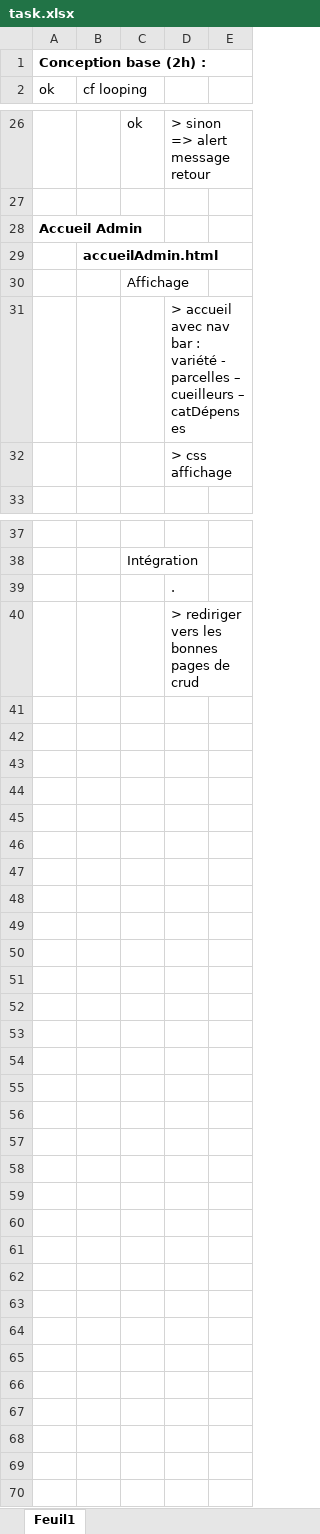
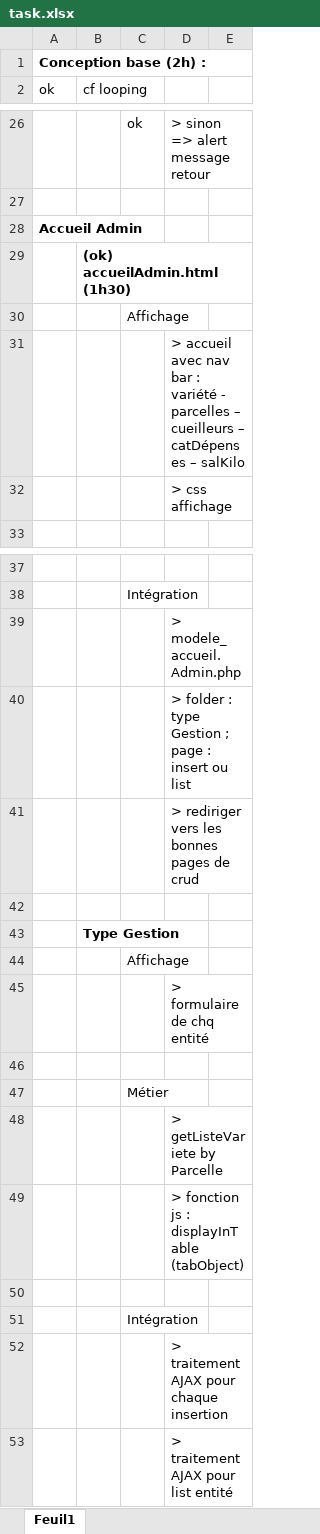
Before and after one commit to KiadyManohisoa/Th-, an Excel workbook: todo/task.xlsx, sheet Feuil1, drawn as a sheet; only a part is shown, gaps mark what is left out; values as stored, in another font and other column widths than the file's, no borders; the diff names each change by its address in the sheet, - before the commit and + after, or states it on an @@ line.

Commit message:
task and table màj

```diff
--- a/todo/task.xlsx (sheet Feuil1)
+++ b/todo/task.xlsx (sheet Feuil1)
-B29 (cf looping): accueilAdmin.html
+B29 (cf looping): (ok) accueilAdmin.html (1h30)
-D31: …– catDépenses
+D31: …– catDépenses – salKilo
-D39: .
+D39: > modele_accueil.Admin.php
+row 40:  |  |  | > folder : type Gestion ; page : insert ou list
+row 42: (empty)
+row 43:  | Type Gestion
+row 44:  |  | Affichage
+row 45:  |  |  | > formulaire de chq entité
+row 46: (empty)
+row 47:  |  | Métier
+row 48:  |  |  | > getListeVariete by Parcelle
+row 49:  |  |  | > fonction js : displayInTable (tabObject)
+row 50: (empty)
+row 51:  |  | Intégration
+row 52:  |  |  | > traitement AJAX pour chaque insertion
+row 53:  |  |  | > traitement AJAX pour list entité
```
Also changed, not shown: 5 other files.
